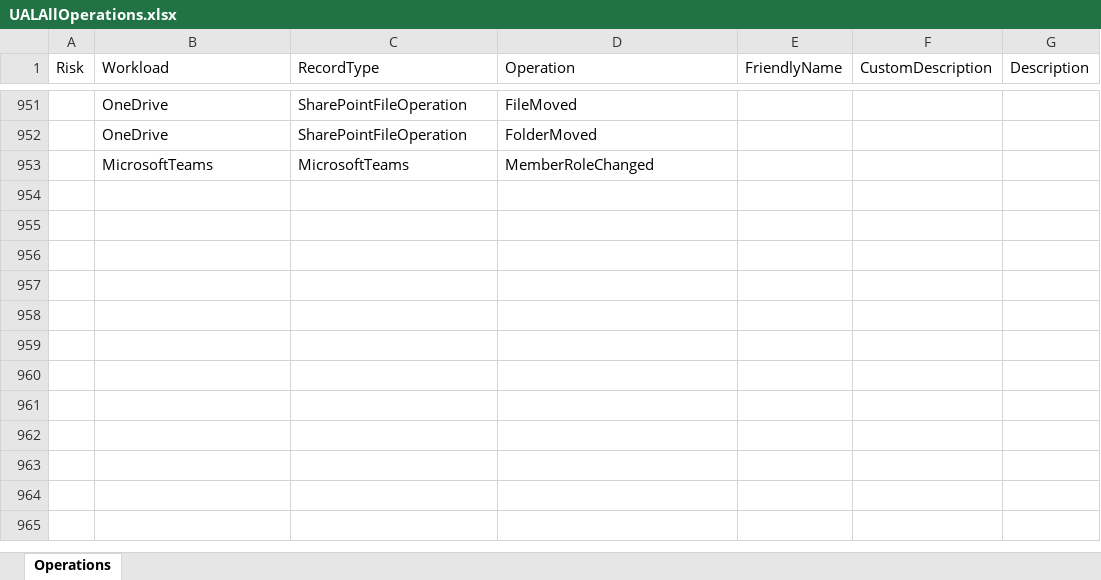
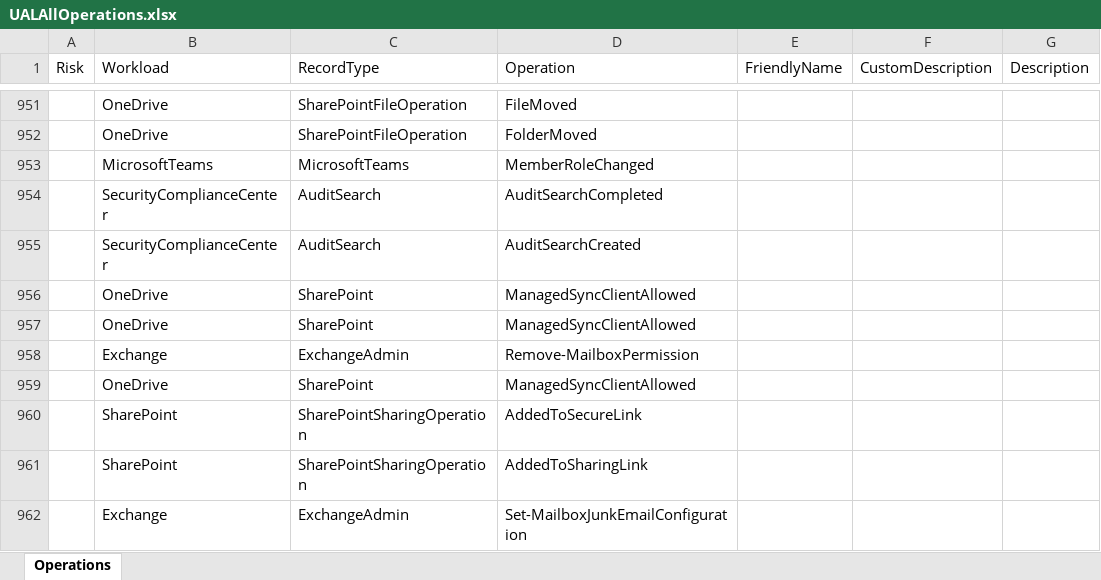
Before and after one commit to DrollRobot/M365IncidentResponseTools, an Excel workbook: Data/UALAllOperations.xlsx, sheet Operations, drawn as a sheet; only a part is shown, gaps mark what is left out; values as stored, in another font and other column widths than the file's, no borders; table styles not drawn; the diff names each change by its address in the sheet, - before the commit and + after, or states it on an @@ line.

```diff
--- a/Data/UALAllOperations.xlsx (sheet Operations)
+++ b/Data/UALAllOperations.xlsx (sheet Operations)
+row 954:  | SecurityComplianceCenter | AuditSearch | AuditSearchCompleted
+row 955:  | SecurityComplianceCenter | AuditSearch | AuditSearchCreated
+row 956:  | OneDrive | SharePoint | ManagedSyncClientAllowed
+row 957:  | OneDrive | SharePoint | ManagedSyncClientAllowed
+row 958:  | Exchange | ExchangeAdmin | Remove-MailboxPermission
+row 959:  | OneDrive | SharePoint | ManagedSyncClientAllowed
+row 960:  | SharePoint | SharePointSharingOperation | AddedToSecureLink
+row 961:  | SharePoint | SharePointSharingOperation | AddedToSharingLink
+row 962:  | Exchange | ExchangeAdmin | Set-MailboxJunkEmailConfiguration
```
Also changed, not shown: Data/IpAddressConditionalFormattingTemplate.xlsx, Source/Data/IpAddressConditionalFormattingTemplate.xlsx, 5 other files.
